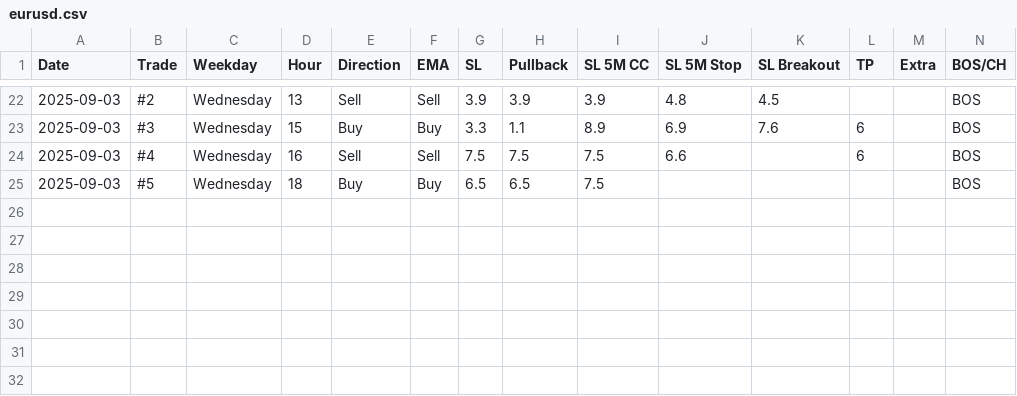
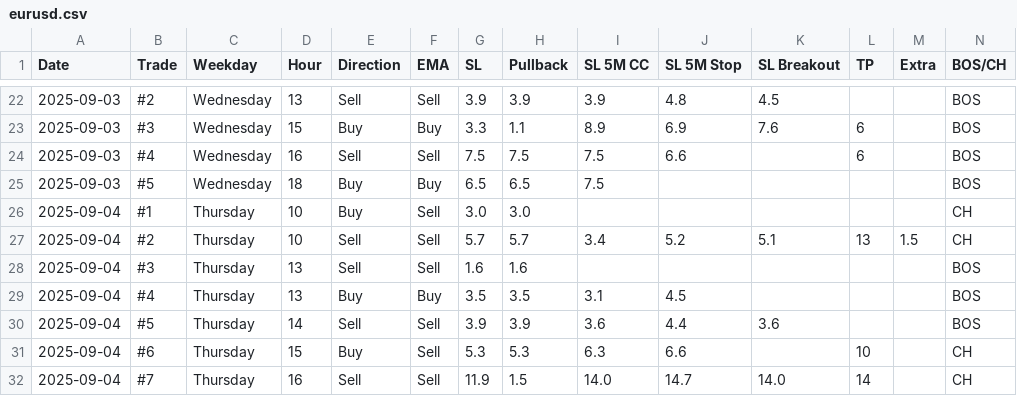
Before and after one commit to ReekenX/forex-backtester, a CSV file: new/eurusd.csv, drawn as a sheet; only a part is shown, gaps mark what is left out; rows hold the shown columns only; the diff names each change by its address in the sheet, - before the commit and + after, or states it on an @@ line.

Commit message:
chore: cleanup code and add more trades

```diff
--- a/new/eurusd.csv
+++ b/new/eurusd.csv
+row 26: 2025-09-04 | #1 | Thursday | 10 | Buy | Sell | 3.0 | 3.0 |  |  |  |  |  | CH
+row 27: 2025-09-04 | #2 | Thursday | 10 | Sell | Sell | 5.7 | 5.7 | 3.4 | 5.2 | 5.1 | 13 | 1.5 | CH
+row 28: 2025-09-04 | #3 | Thursday | 13 | Sell | Sell | 1.6 | 1.6 |  |  |  |  |  | BOS
+row 29: 2025-09-04 | #4 | Thursday | 13 | Buy | Buy | 3.5 | 3.5 | 3.1 | 4.5 |  |  |  | BOS
+row 30: 2025-09-04 | #5 | Thursday | 14 | Sell | Sell | 3.9 | 3.9 | 3.6 | 4.4 | 3.6 |  |  | BOS
+row 31: 2025-09-04 | #6 | Thursday | 15 | Buy | Sell | 5.3 | 5.3 | 6.3 | 6.6 |  | 10 |  | CH
+row 32: 2025-09-04 | #7 | Thursday | 16 | Sell | Sell | 11.9 | 1.5 | 14.0 | 14.7 | 14.0 | 14 |  | CH
```
Also changed, not shown: 1 other file.
